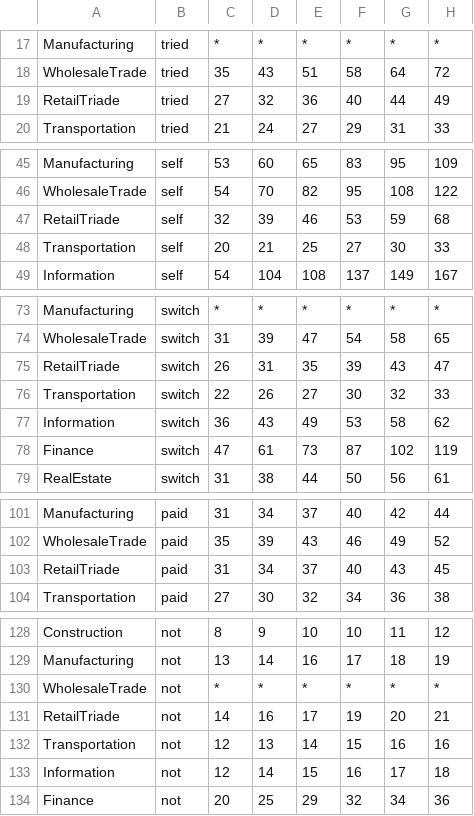
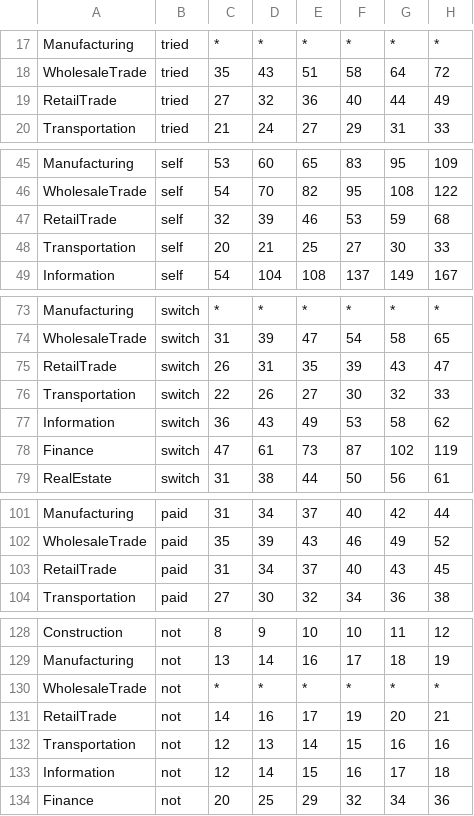
Before and after one commit to IsaiahDalzell/HHEI, a CSV file: OTNOEIncomeData.csv, drawn as a sheet; only a part is shown, gaps mark what is left out; the diff covers the shown part only; the diff names each change by its address in the sheet, - before the commit and + after, or states it on an @@ line.

Commit message:
Add files via upload

```diff
--- a/OTNOEIncomeData.csv
+++ b/OTNOEIncomeData.csv
-A19: RetailTriade
+A19: RetailTrade
-A47: RetailTriade
+A47: RetailTrade
-A75: RetailTriade
+A75: RetailTrade
-A103: RetailTriade
+A103: RetailTrade
-A131: RetailTriade
+A131: RetailTrade
```
Also changed, not shown: 15 edited cells elsewhere in this file.
